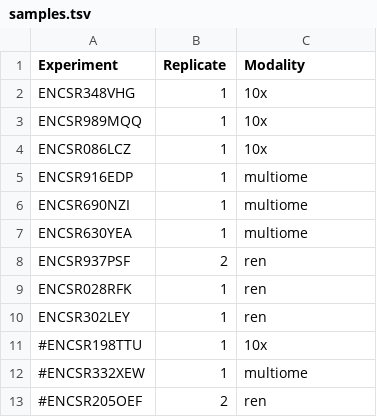
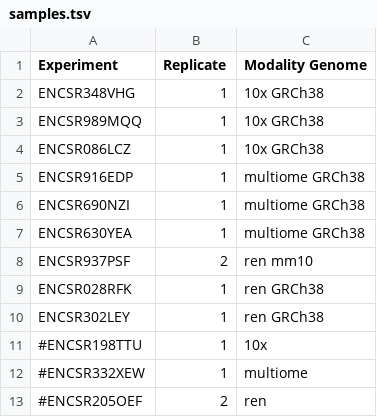
Before and after one commit to kundajelab/ENCODE_scatac, a TSV file: config/samples.tsv, drawn as a sheet.

Commit message:
Mouse genome support

```diff
--- a/config/samples.tsv
+++ b/config/samples.tsv
@@ -1,11 +1,11 @@
-Experiment	Replicate	Modality
-ENCSR348VHG	1	10x
-ENCSR989MQQ	1	10x
-ENCSR086LCZ	1	10x
-ENCSR916EDP	1	multiome
-ENCSR690NZI	1	multiome
-ENCSR630YEA	1	multiome
-ENCSR937PSF	2	ren
-ENCSR028RFK	1	ren
-ENCSR302LEY	1	ren
+Experiment	Replicate	Modality    Genome
+ENCSR348VHG	1	10x GRCh38
+ENCSR989MQQ	1	10x GRCh38
+ENCSR086LCZ	1	10x GRCh38
+ENCSR916EDP	1	multiome    GRCh38
+ENCSR690NZI	1	multiome    GRCh38
+ENCSR630YEA	1	multiome    GRCh38
+ENCSR937PSF	2	ren mm10
+ENCSR028RFK	1	ren GRCh38
+ENCSR302LEY	1	ren GRCh38
 #ENCSR198TTU	1	10x
```
Also changed, not shown: 9 other files.
